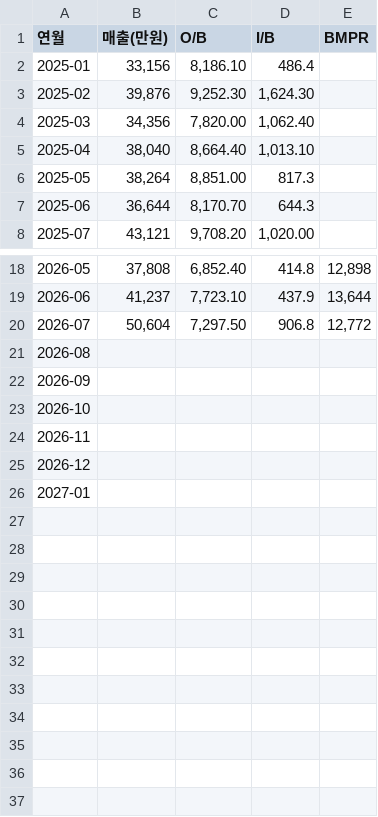
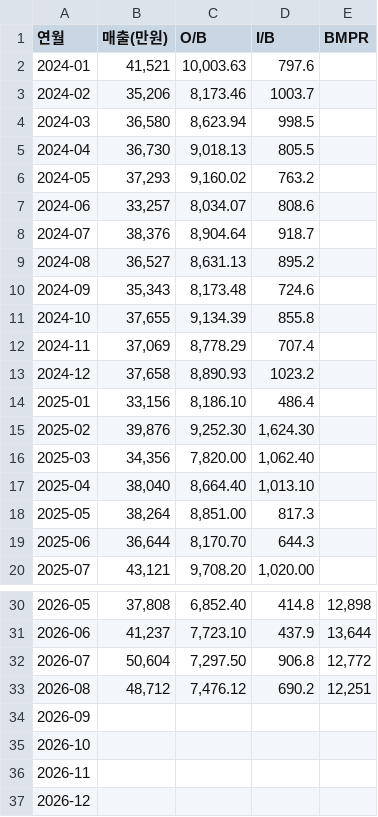
Before and after one commit to jongil3877-lgtm/haman-dashboard, a CSV file: sales_data.csv, drawn as a sheet; only a part is shown, gaps mark what is left out; the shorter side is filled out with more unchanged rows.

Commit message:
Add files via upload

```diff
--- a/sales_data.csv
+++ b/sales_data.csv
@@ -1,2 +1,14 @@
 연월,매출(만원),O/B,I/B,BMPR
+2024-01,"41,521","10,003.63",797.6,
+2024-02,"35,206","8,173.46",1003.7,
+2024-03,"36,580","8,623.94",998.5,
+2024-04,"36,730","9,018.13",805.5,
+2024-05,"37,293","9,160.02",763.2,
+2024-06,"33,257","8,034.07",808.6,
+2024-07,"38,376","8,904.64",918.7,
+2024-08,"36,527","8,631.13",895.2,
+2024-09,"35,343","8,173.48",724.6,
+2024-10,"37,655","9,134.39",855.8,
+2024-11,"37,069","8,778.29",707.4,
+2024-12,"37,658","8,890.93",1023.2,
 2025-01,"33,156","8,186.10",486.4,
@@ -20,3 +32,3 @@
 2026-07,"50,604","7,297.50",906.8,"12,772"
-2026-08,,,,
+2026-08,"48,712","7,476.12",690.2,"12,251"
 2026-09,,,,
```
